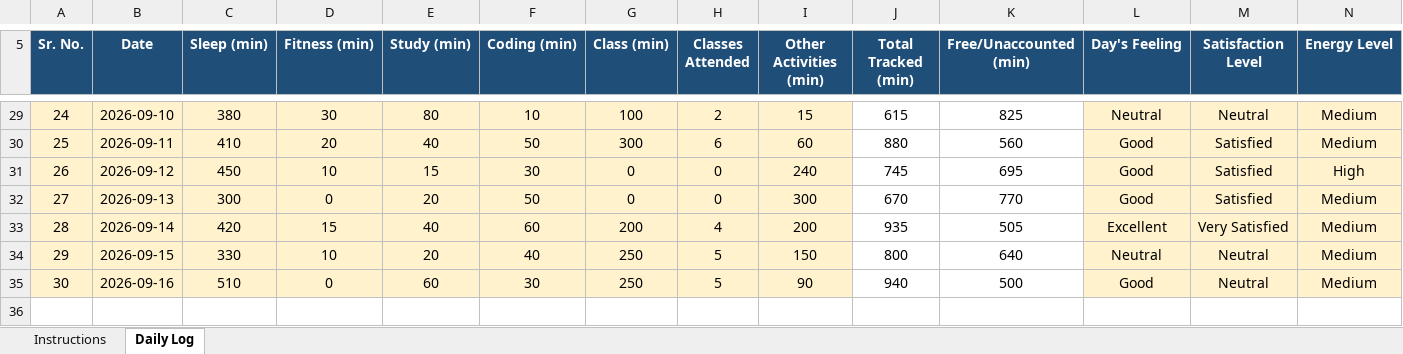
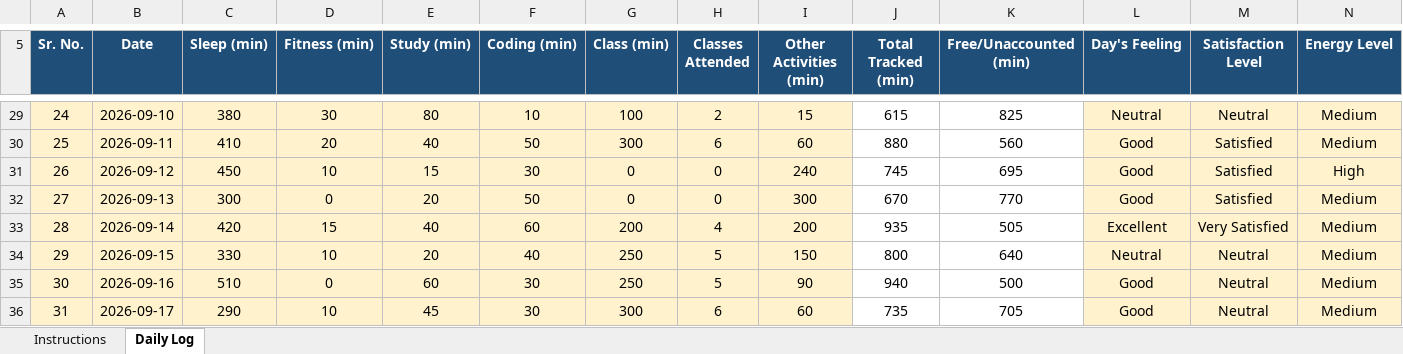
Before and after one commit to MayankSingh-2002/Coding-Journey, an Excel workbook: 12612197.xlsx, sheet Daily Log, drawn as a sheet; only a part is shown, gaps mark what is left out; values as stored, in another font and other column widths than the file's, no borders; conditional formats not drawn; rows hold the shown columns only; the diff names each change by its address in the sheet, - before the commit and + after, or states it on an @@ line.

Commit message:
Updated Excel Data Day 31.

```diff
--- a/12612197.xlsx (sheet Daily Log)
+++ b/12612197.xlsx (sheet Daily Log)
+row 36: 31 | 2026-09-17 | 290 | 10 | 45 | 30 | 300 | 6 | 60 | 735 | 705 | Good | Neutral | Medium
```
